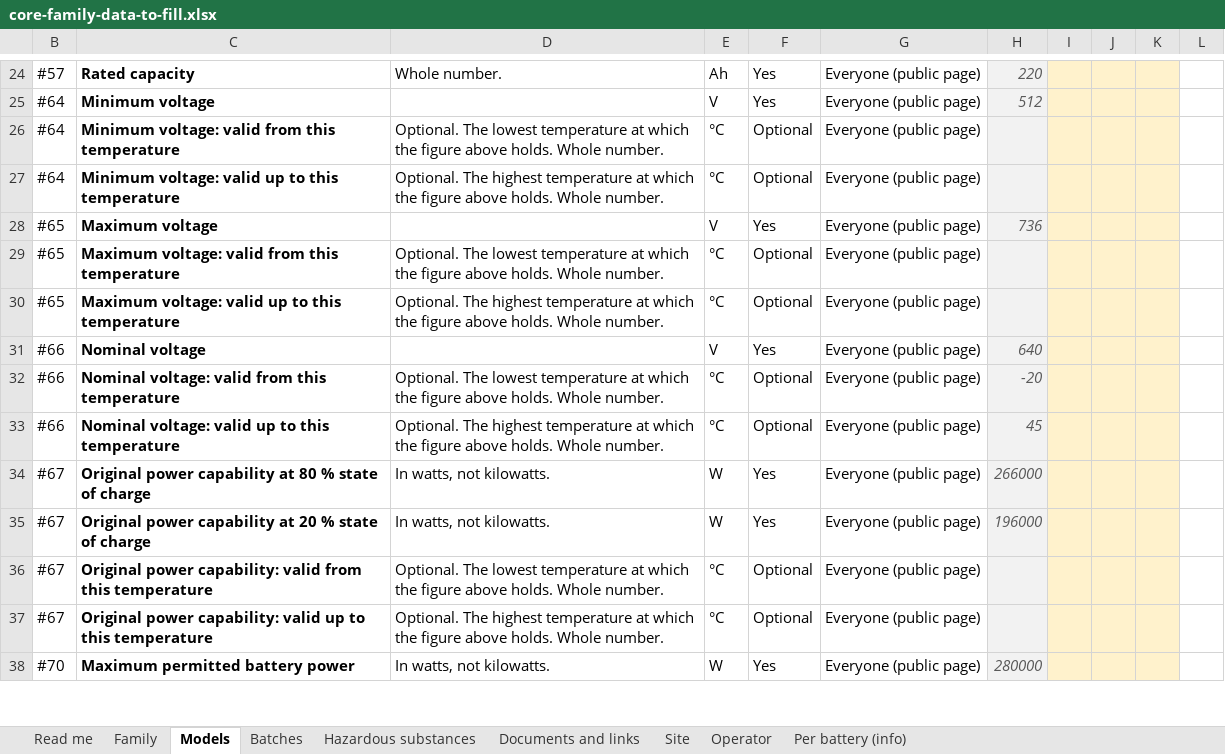
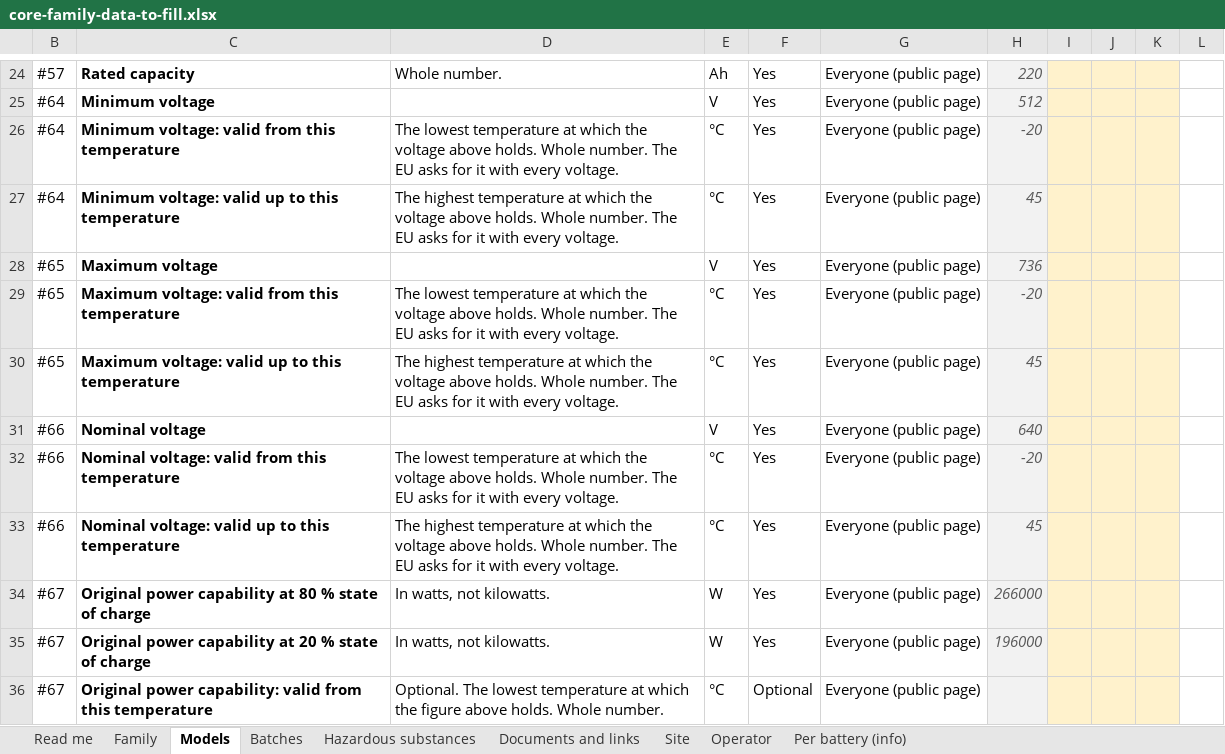
Before and after one commit to kalharakeh/BatteryPassDataModel, an Excel workbook: web/Dpp/Loading/Workbooks/core-family-data-to-fill.xlsx, sheet Models, drawn as a sheet; only a part is shown, gaps mark what is left out; the shorter side is filled out with more unchanged rows; values as stored, in another font and other column widths than the file's, no borders; the diff names each change by its address in the sheet, - before the commit and + after, or states it on an @@ line.

```diff
--- a/web/Dpp/Loading/Workbooks/core-family-data-to-fill.xlsx (sheet Models)
+++ b/web/Dpp/Loading/Workbooks/core-family-data-to-fill.xlsx (sheet Models)
-D26: Optional. The lowest temperature at which the figure above holds. Whole number.
+D26: The lowest temperature at which the voltage above holds. Whole number. The EU asks for it with every voltage.
-F26:F27: Optional
+F26:F27: Yes
-H26: (empty)
+H26: -20
-D27: Optional. The highest temperature at which the figure above holds. Whole number.
+D27: The highest temperature at which the voltage above holds. Whole number. The EU asks for it with every voltage.
-H27: (empty)
+H27: 45
-D29: Optional. The lowest temperature at which the figure above holds. Whole number.
+D29: The lowest temperature at which the voltage above holds. Whole number. The EU asks for it with every voltage.
-F29:F30: Optional
+F29:F30: Yes
-H29: (empty)
+H29: -20
-D30: Optional. The highest temperature at which the figure above holds. Whole number.
+D30: The highest temperature at which the voltage above holds. Whole number. The EU asks for it with every voltage.
-H30: (empty)
+H30: 45
-D32: Optional. The lowest temperature at which the figure above holds. Whole number.
+D32: The lowest temperature at which the voltage above holds. Whole number. The EU asks for it with every voltage.
-F32:F33: Optional
+F32:F33: Yes
-D33: Optional. The highest temperature at which the figure above holds. Whole number.
+D33: The highest temperature at which the voltage above holds. Whole number. The EU asks for it with every voltage.
```
Also changed, not shown: 11 other files.
